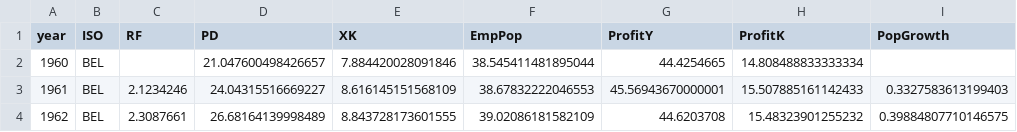
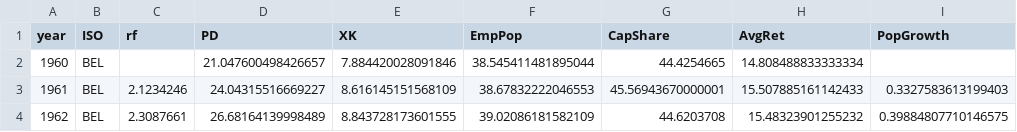
Before and after one commit to martin-norgaard/thesis, a CSV file: data/data.csv, drawn as a sheet; only a part is shown; the diff names each change by its address in the sheet, - before the commit and + after, or states it on an @@ line.

Commit message:
Change ProfitY and ProfitK names

```diff
--- a/data/data.csv
+++ b/data/data.csv
-C1: RF
+C1: rf
-G1: ProfitY
+G1: CapShare
-H1: ProfitK
+H1: AvgRet
```
Also changed, not shown: 10 other files.
